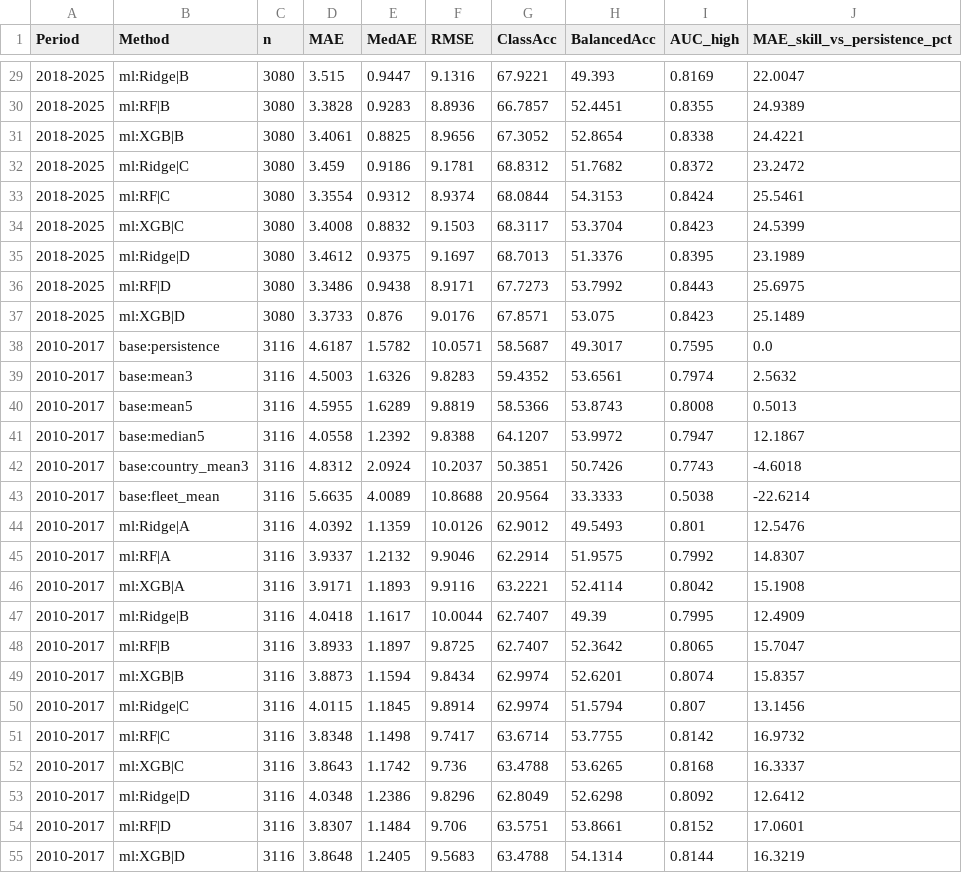
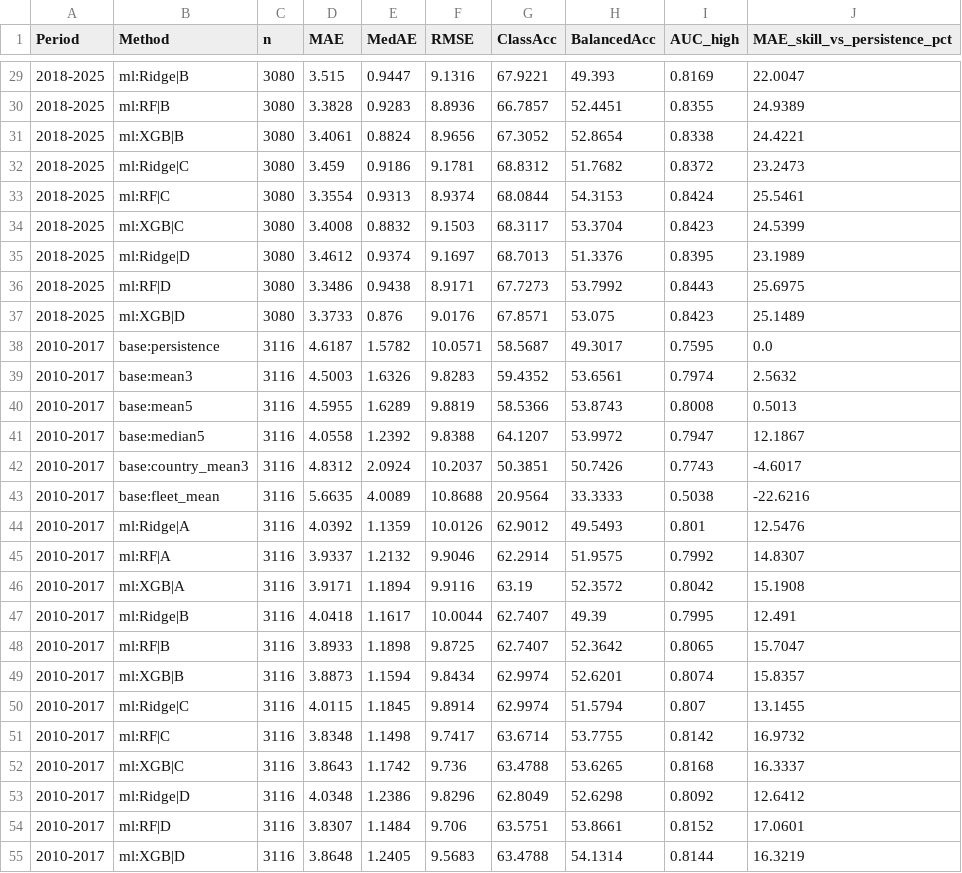
Before and after one commit to Zahiiiin/UCL_risk_predictor, a CSV file: research/expected_results/forecast/main_window15/FB_summary.csv, drawn as a sheet; only a part is shown, gaps mark what is left out; the diff covers the shown part only.

```diff
--- a/research/expected_results/forecast/main_window15/FB_summary.csv
+++ b/research/expected_results/forecast/main_window15/FB_summary.csv
@@ -30,7 +30,7 @@ Period,Method,n,MAE,MedAE,RMSE,ClassAcc,BalancedAcc,AUC_high,MAE_skill_vs_persis
 2018-2025,ml:RF|B,3080,3.3828,0.9283,8.8936,66.7857,52.4451,0.8355,24.9389
-2018-2025,ml:XGB|B,3080,3.4061,0.8825,8.9656,67.3052,52.8654,0.8338,24.4221
-2018-2025,ml:Ridge|C,3080,3.459,0.9186,9.1781,68.8312,51.7682,0.8372,23.2472
-2018-2025,ml:RF|C,3080,3.3554,0.9312,8.9374,68.0844,54.3153,0.8424,25.5461
+2018-2025,ml:XGB|B,3080,3.4061,0.8824,8.9656,67.3052,52.8654,0.8338,24.4221
+2018-2025,ml:Ridge|C,3080,3.459,0.9186,9.1781,68.8312,51.7682,0.8372,23.2473
+2018-2025,ml:RF|C,3080,3.3554,0.9313,8.9374,68.0844,54.3153,0.8424,25.5461
 2018-2025,ml:XGB|C,3080,3.4008,0.8832,9.1503,68.3117,53.3704,0.8423,24.5399
-2018-2025,ml:Ridge|D,3080,3.4612,0.9375,9.1697,68.7013,51.3376,0.8395,23.1989
+2018-2025,ml:Ridge|D,3080,3.4612,0.9374,9.1697,68.7013,51.3376,0.8395,23.1989
 2018-2025,ml:RF|D,3080,3.3486,0.9438,8.9171,67.7273,53.7992,0.8443,25.6975
@@ -41,11 +41,11 @@ Period,Method,n,MAE,MedAE,RMSE,ClassAcc,BalancedAcc,AUC_high,MAE_skill_vs_persis
 2010-2017,base:median5,3116,4.0558,1.2392,9.8388,64.1207,53.9972,0.7947,12.1867
-2010-2017,base:country_mean3,3116,4.8312,2.0924,10.2037,50.3851,50.7426,0.7743,-4.6018
-2010-2017,base:fleet_mean,3116,5.6635,4.0089,10.8688,20.9564,33.3333,0.5038,-22.6214
+2010-2017,base:country_mean3,3116,4.8312,2.0924,10.2037,50.3851,50.7426,0.7743,-4.6017
+2010-2017,base:fleet_mean,3116,5.6635,4.0089,10.8688,20.9564,33.3333,0.5038,-22.6216
 2010-2017,ml:Ridge|A,3116,4.0392,1.1359,10.0126,62.9012,49.5493,0.801,12.5476
 2010-2017,ml:RF|A,3116,3.9337,1.2132,9.9046,62.2914,51.9575,0.7992,14.8307
-2010-2017,ml:XGB|A,3116,3.9171,1.1893,9.9116,63.2221,52.4114,0.8042,15.1908
-2010-2017,ml:Ridge|B,3116,4.0418,1.1617,10.0044,62.7407,49.39,0.7995,12.4909
-2010-2017,ml:RF|B,3116,3.8933,1.1897,9.8725,62.7407,52.3642,0.8065,15.7047
+2010-2017,ml:XGB|A,3116,3.9171,1.1894,9.9116,63.19,52.3572,0.8042,15.1908
+2010-2017,ml:Ridge|B,3116,4.0418,1.1617,10.0044,62.7407,49.39,0.7995,12.491
+2010-2017,ml:RF|B,3116,3.8933,1.1898,9.8725,62.7407,52.3642,0.8065,15.7047
 2010-2017,ml:XGB|B,3116,3.8873,1.1594,9.8434,62.9974,52.6201,0.8074,15.8357
-2010-2017,ml:Ridge|C,3116,4.0115,1.1845,9.8914,62.9974,51.5794,0.807,13.1456
+2010-2017,ml:Ridge|C,3116,4.0115,1.1845,9.8914,62.9974,51.5794,0.807,13.1455
 2010-2017,ml:RF|C,3116,3.8348,1.1498,9.7417,63.6714,53.7755,0.8142,16.9732
```
Also changed, not shown: 11 edited cells elsewhere in this file, research/expected_results/forecast/main_expanding/FB_bootstrap.csv, research/expected_results/forecast/main_expanding/FB_by_year.csv, 7 other files.
